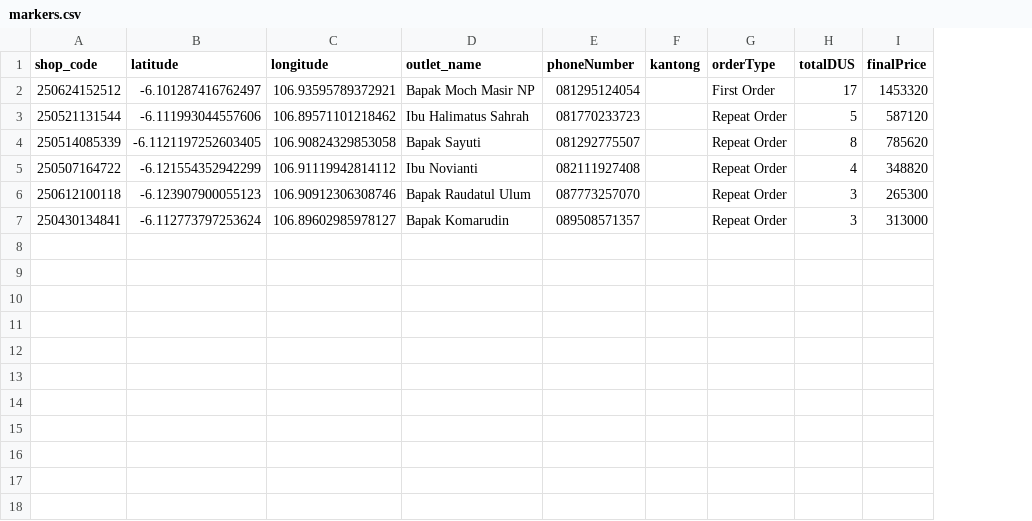
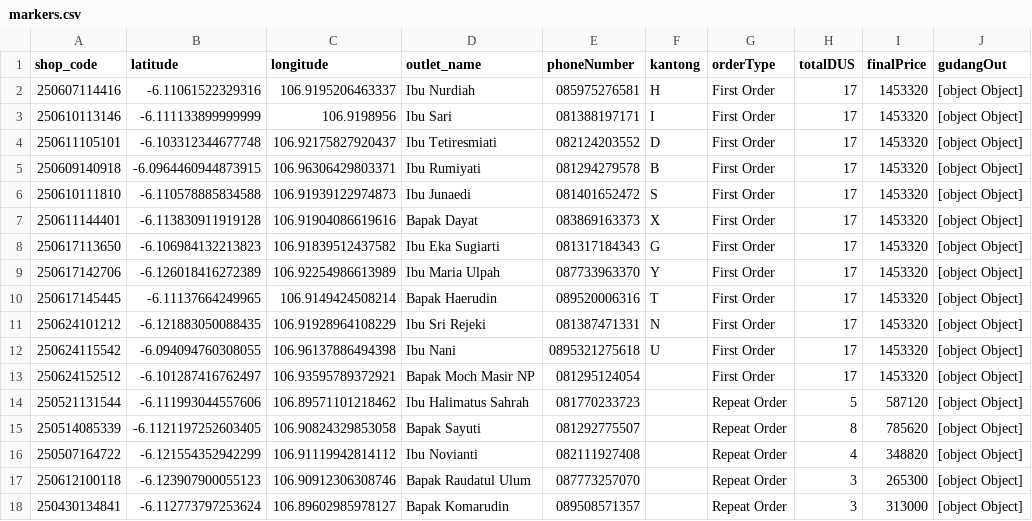
Before and after one commit to AlimanIrawan/indonesia-delivery-map-system, a CSV file: public/markers.csv, drawn as a sheet; the diff names each change by its address in the sheet, - before the commit and + after, or states it on an @@ line.

Commit message:
🚚 更新送货数据 - 2025/07/08

```diff
--- a/public/markers.csv
+++ b/public/markers.csv
+column J (gudangOut), rows 13-18: all [object Object]
+row 2: 250607114416 | -6.11061522329316 | 106.9195206463337 | Ibu Nurdiah | 085975276581 | H | First Order | 17 | 1453320 | [object Object]
+row 3: 250610113146 | -6.111133899999999 | 106.9198956 | Ibu Sari | 081388197171 | I | First Order | 17 | 1453320 | [object Object]
+row 4: 250611105101 | -6.103312344677748 | 106.92175827920437 | Ibu Tetiresmiati | 082124203552 | D | First Order | 17 | 1453320 | [object Object]
+row 5: 250609140918 | -6.0964460944873915 | 106.96306429803371 | Ibu Rumiyati | 081294279578 | B | First Order | 17 | 1453320 | [object Object]
+row 6: 250610111810 | -6.110578885834588 | 106.91939122974873 | Ibu Junaedi | 081401652472 | S | First Order | 17 | 1453320 | [object Object]
+row 7: 250611144401 | -6.113830911919128 | 106.91904086619616 | Bapak Dayat | 083869163373 | X | First Order | 17 | 1453320 | [object Object]
+row 8: 250617113650 | -6.106984132213823 | 106.91839512437582 | Ibu Eka Sugiarti | 081317184343 | G | First Order | 17 | 1453320 | [object Object]
+row 9: 250617142706 | -6.126018416272389 | 106.92254986613989 | Ibu Maria Ulpah | 087733963370 | Y | First Order | 17 | 1453320 | [object Object]
+row 10: 250617145445 | -6.11137664249965 | 106.9149424508214 | Bapak Haerudin | 089520006316 | T | First Order | 17 | 1453320 | [object Object]
+row 11: 250624101212 | -6.121883050088435 | 106.91928964108229 | Ibu Sri Rejeki | 081387471331 | N | First Order | 17 | 1453320 | [object Object]
+row 12: 250624115542 | -6.094094760308055 | 106.96137886494398 | Ibu Nani | 0895321275618 | U | First Order | 17 | 1453320 | [object Object]
```
